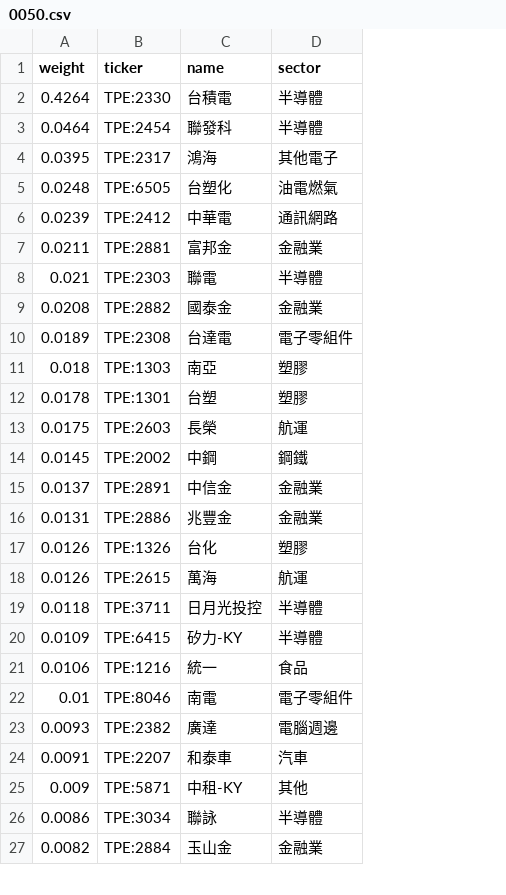
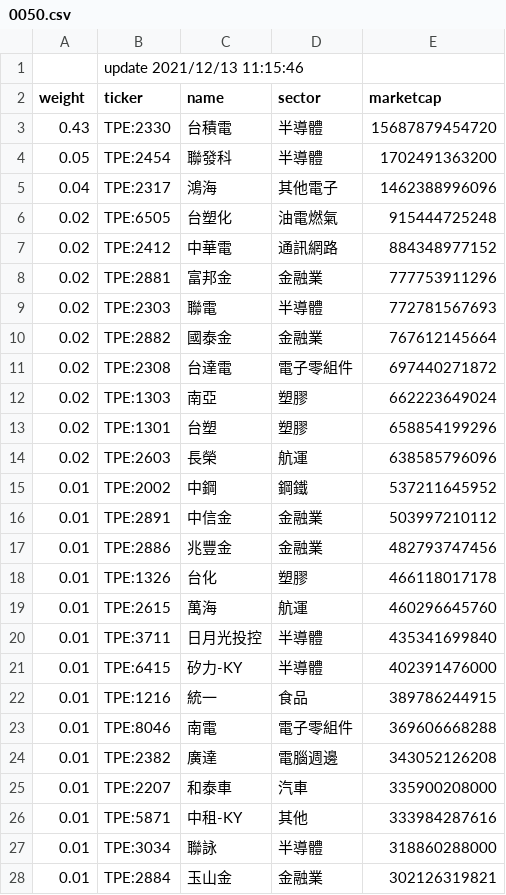
Before and after one commit to yenyu/csv, a CSV file: 0050.csv, drawn as a sheet; only a part is shown; addresses are those after the commit; the diff covers the shown part only; the diff names each change by its address in the sheet, - before the commit and + after, or states it on an @@ line.

Commit message:
Add files via upload

```diff
--- a/0050.csv
+++ b/0050.csv
+column E (marketcap), rows 3-28: 15687879454720 | 1702491363200 | 1462388996096 | 915444725248 | 884348977152 | 777753911296 | 772781567693 | 767612145664 | 697440271872 | 662223649024 | 658854199296 | 638585796096 | 537211645952 | 503997210112 | 482793747456 | 466118017178 | 460296645760 | 435341699840 | 402391476000 | 389786244915 | 369606668288 | 343052126208 | 335900208000 | 333984287616 | 318860288000 | 302126319821
+row 1:  | update 2021/12/13 11:15:46
-A3 (weight): 0.4264
+A3 (weight): 0.43
-A4 (weight): 0.0464
+A4 (weight): 0.05
-A5 (weight): 0.0395
+A5 (weight): 0.04
-A6 (weight): 0.0248
+A6 (weight): 0.02
-A7 (weight): 0.0239
+A7 (weight): 0.02
-A8 (weight): 0.0211
+A8 (weight): 0.02
-A9 (weight): 0.021
+A9 (weight): 0.02
-A10 (weight): 0.0208
+A10 (weight): 0.02
-A11 (weight): 0.0189
+A11 (weight): 0.02
-A12 (weight): 0.018
+A12 (weight): 0.02
-A13 (weight): 0.0178
+A13 (weight): 0.02
-A14 (weight): 0.0175
+A14 (weight): 0.02
-A15 (weight): 0.0145
+A15 (weight): 0.01
-A16 (weight): 0.0137
+A16 (weight): 0.01
-A17 (weight): 0.0131
+A17 (weight): 0.01
-A18:A19 (weight): 0.0126
+A18:A19 (weight): 0.01
-A20 (weight): 0.0118
+A20 (weight): 0.01
-A21 (weight): 0.0109
+A21 (weight): 0.01
-A22 (weight): 0.0106
+A22 (weight): 0.01
-A24 (weight): 0.0093
+A24 (weight): 0.01
-A25 (weight): 0.0091
+A25 (weight): 0.01
-A26 (weight): 0.009
+A26 (weight): 0.01
-A27 (weight): 0.0086
+A27 (weight): 0.01
-A28 (weight): 0.0082
+A28 (weight): 0.01
```
Also changed, not shown: 27 edited cells elsewhere in this file.
